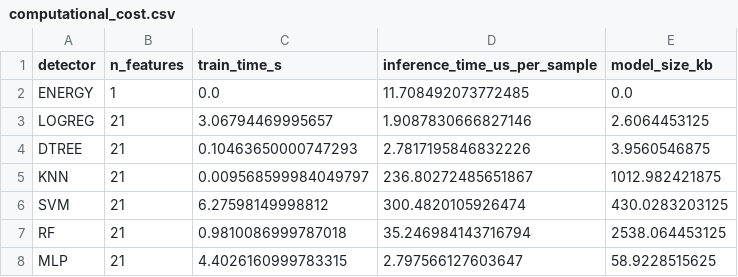
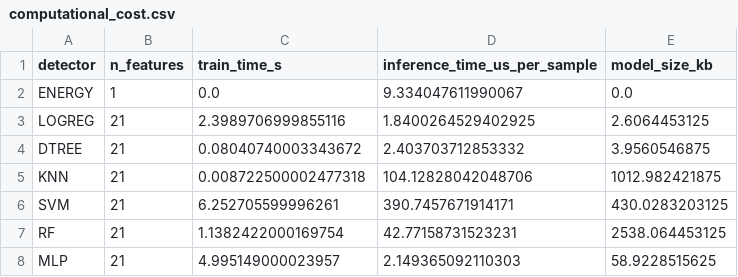
Before and after one commit to TherealJayDev/robust-ml-spectrum-sensing, a CSV file: outputs/tables/computational_cost.csv, drawn as a sheet.

Commit message:
chore: refresh notebook and cost table after verification pass

```diff
--- a/outputs/tables/computational_cost.csv
+++ b/outputs/tables/computational_cost.csv
@@ -1,8 +1,8 @@
 detector,n_features,train_time_s,inference_time_us_per_sample,model_size_kb
-ENERGY,1,0.0,11.708492073772485,0.0
-LOGREG,21,3.06794469995657,1.9087830666827146,2.6064453125
-DTREE,21,0.10463650000747293,2.7817195846832226,3.9560546875
-KNN,21,0.009568599984049797,236.80272485651867,1012.982421875
-SVM,21,6.27598149998812,300.4820105926474,430.0283203125
-RF,21,0.9810086999787018,35.246984143716794,2538.064453125
-MLP,21,4.4026160999783315,2.797566127603647,58.9228515625
+ENERGY,1,0.0,9.334047611990067,0.0
+LOGREG,21,2.3989706999855116,1.8400264529402925,2.6064453125
+DTREE,21,0.08040740003343672,2.403703712853332,3.9560546875
+KNN,21,0.008722500002477318,104.12828042048706,1012.982421875
+SVM,21,6.252705599996261,390.7457671914171,430.0283203125
+RF,21,1.1382422000169754,42.77158731523231,2538.064453125
+MLP,21,4.995149000023957,2.149365092110303,58.9228515625
```
Also changed, not shown: 1 other file.
